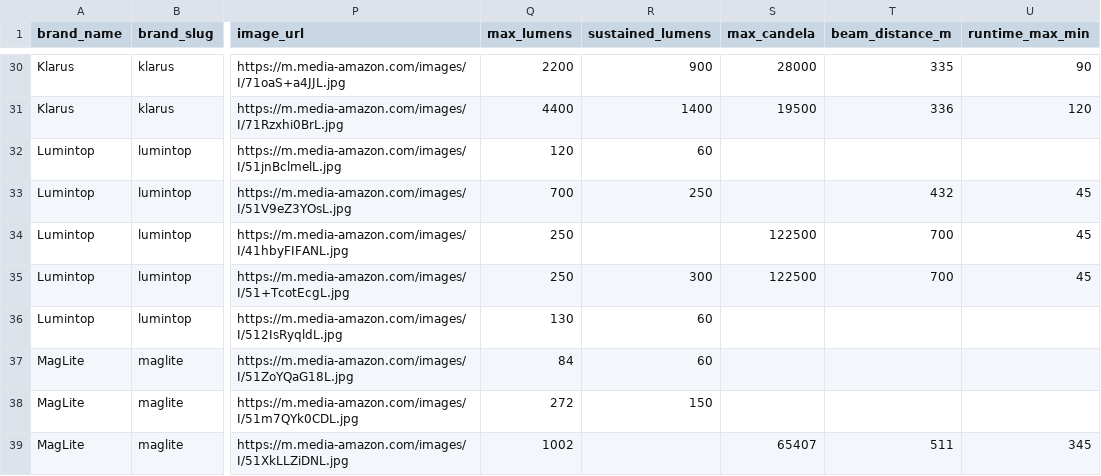
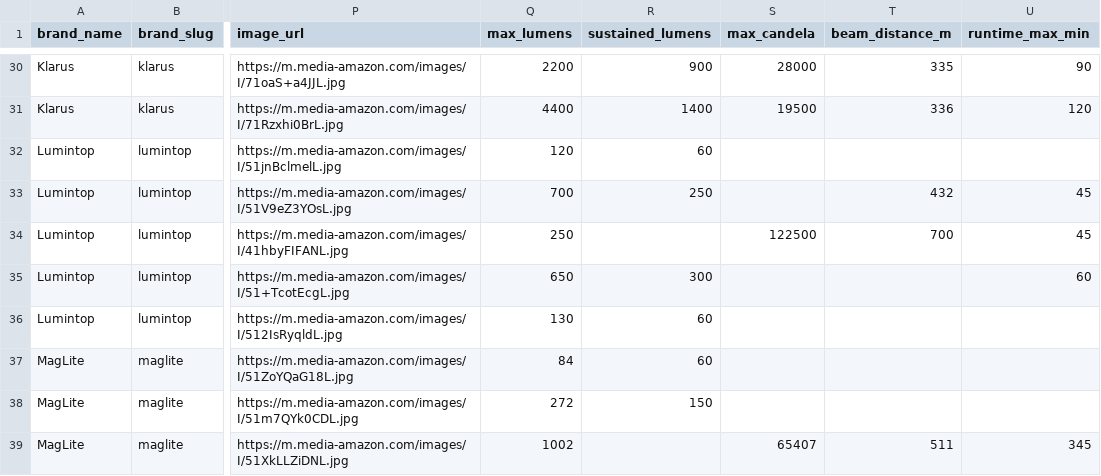
Before and after one commit to zrogers010/flashlight-ratings-go, a CSV file: data/manual_catalog.csv, drawn as a sheet; only a part is shown, gaps mark what is left out; the diff covers the shown part only; the diff names each change by its address in the sheet, - before the commit and + after, or states it on an @@ line.

```diff
--- a/data/manual_catalog.csv
+++ b/data/manual_catalog.csv
-Q35 (max_lumens): 250
+Q35 (max_lumens): 650
-S35 (max_candela): 122500
+S35 (max_candela): (empty)
-T35 (beam_distance_m): 700
+T35 (beam_distance_m): (empty)
-U35 (runtime_max_min): 45
+U35 (runtime_max_min): 60
```
Also changed, not shown: 37 edited cells elsewhere in this file, 2 other files.
